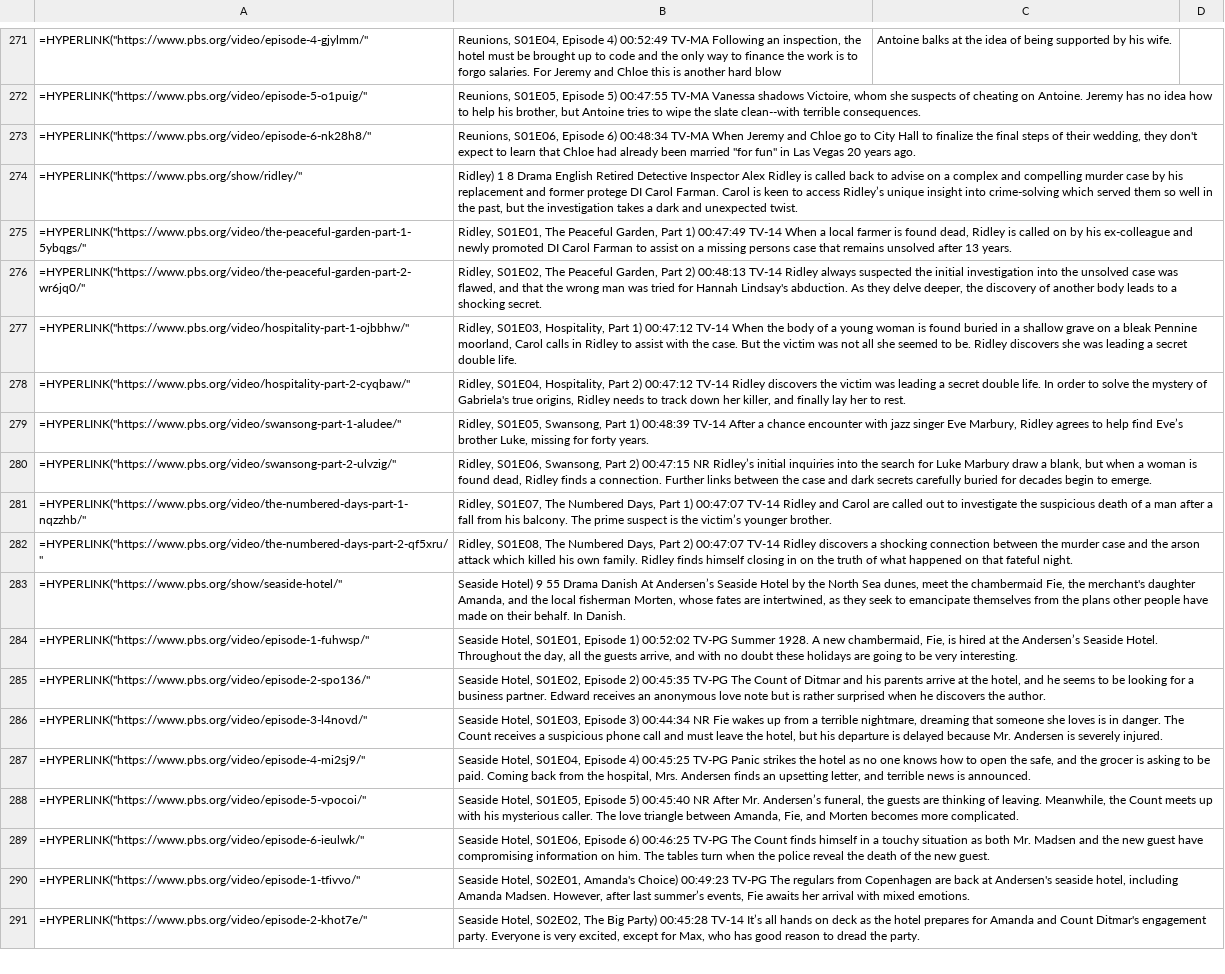
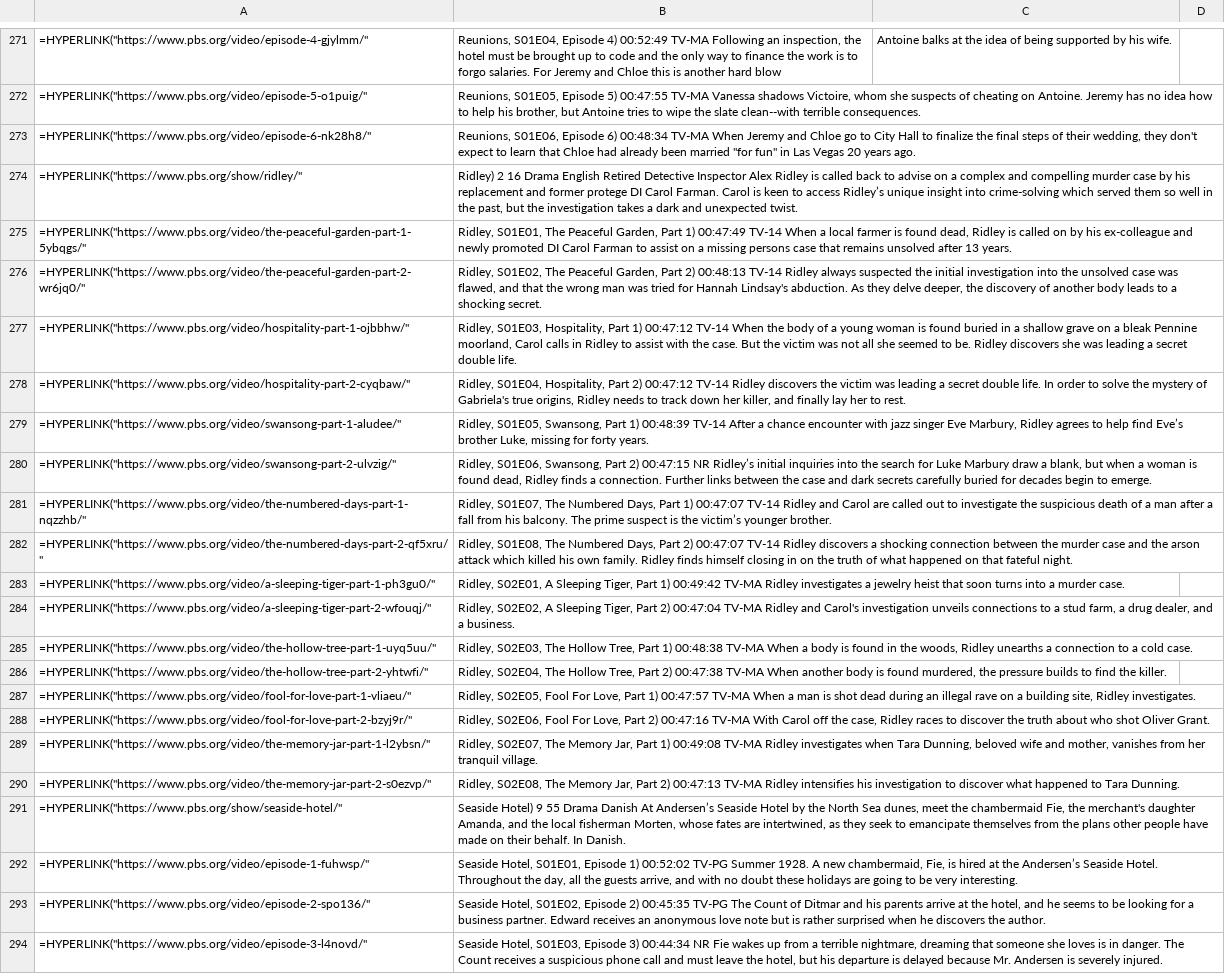
Before and after one commit to Monty/WhatsStreamingToday, a CSV file: missing_OPB-episodes.csv, drawn as a sheet; only a part is shown, gaps mark what is left out; the shorter side is filled out with more unchanged rows.

Commit message:
Update missing_OPB-episodes.csv

```diff
--- a/missing_OPB-episodes.csv
+++ b/missing_OPB-episodes.csv
@@ -273,3 +273,3 @@
 =HYPERLINK("https://www.pbs.org/video/episode-6-nk28h8/";"Reunions, S01E06, Episode 6")			00:48:34			TV-MA	When Jeremy and Chloe go to City Hall to finalize the final steps of their wedding, they don't expect to learn that Chloe had already been married "for fun" in Las Vegas 20 years ago.
-=HYPERLINK("https://www.pbs.org/show/ridley/";"Ridley")	1	8		Drama	English		Retired Detective Inspector Alex Ridley is called back to advise on a complex and compelling murder case by his replacement and former protege DI Carol Farman. Carol is keen to access Ridley’s unique insight into crime-solving which served them so well in the past, but the investigation takes a dark and unexpected twist.
+=HYPERLINK("https://www.pbs.org/show/ridley/";"Ridley")	2	16		Drama	English		Retired Detective Inspector Alex Ridley is called back to advise on a complex and compelling murder case by his replacement and former protege DI Carol Farman. Carol is keen to access Ridley’s unique insight into crime-solving which served them so well in the past, but the investigation takes a dark and unexpected twist.
 =HYPERLINK("https://www.pbs.org/video/the-peaceful-garden-part-1-5ybqgs/";"Ridley, S01E01, The Peaceful Garden, Part 1")			00:47:49			TV-14	When a local farmer is found dead, Ridley is called on by his ex-colleague and newly promoted DI Carol Farman to assist on a missing persons case that remains unsolved after 13 years.
@@ -282,2 +282,10 @@
 =HYPERLINK("https://www.pbs.org/video/the-numbered-days-part-2-qf5xru/";"Ridley, S01E08, The Numbered Days, Part 2")			00:47:07			TV-14	Ridley discovers a shocking connection between the murder case and the arson attack which killed his own family. Ridley finds himself closing in on the truth of what happened on that fateful night.
+=HYPERLINK("https://www.pbs.org/video/a-sleeping-tiger-part-1-ph3gu0/";"Ridley, S02E01, A Sleeping Tiger, Part 1")			00:49:42			TV-MA	Ridley investigates a jewelry heist that soon turns into a murder case.
+=HYPERLINK("https://www.pbs.org/video/a-sleeping-tiger-part-2-wfouqj/";"Ridley, S02E02, A Sleeping Tiger, Part 2")			00:47:04			TV-MA	Ridley and Carol's investigation unveils connections to a stud farm, a drug dealer, and a business.
+=HYPERLINK("https://www.pbs.org/video/the-hollow-tree-part-1-uyq5uu/";"Ridley, S02E03, The Hollow Tree, Part 1")			00:48:38			TV-MA	When a body is found in the woods, Ridley unearths a connection to a cold case.
+=HYPERLINK("https://www.pbs.org/video/the-hollow-tree-part-2-yhtwfi/";"Ridley, S02E04, The Hollow Tree, Part 2")			00:47:38			TV-MA	When another body is found murdered, the pressure builds to find the killer.
+=HYPERLINK("https://www.pbs.org/video/fool-for-love-part-1-vliaeu/";"Ridley, S02E05, Fool For Love, Part 1")			00:47:57			TV-MA	When a man is shot dead during an illegal rave on a building site, Ridley investigates.
+=HYPERLINK("https://www.pbs.org/video/fool-for-love-part-2-bzyj9r/";"Ridley, S02E06, Fool For Love, Part 2")			00:47:16			TV-MA	With Carol off the case, Ridley races to discover the truth about who shot Oliver Grant.
+=HYPERLINK("https://www.pbs.org/video/the-memory-jar-part-1-l2ybsn/";"Ridley, S02E07, The Memory Jar, Part 1")			00:49:08			TV-MA	Ridley investigates when Tara Dunning, beloved wife and mother, vanishes from her tranquil village.
+=HYPERLINK("https://www.pbs.org/video/the-memory-jar-part-2-s0ezvp/";"Ridley, S02E08, The Memory Jar, Part 2")			00:47:13			TV-MA	Ridley intensifies his investigation to discover what happened to Tara Dunning.
 =HYPERLINK("https://www.pbs.org/show/seaside-hotel/";"Seaside Hotel")	9	55		Drama	Danish		At Andersen’s Seaside Hotel by the North Sea dunes, meet the chambermaid Fie, the merchant's daughter Amanda, and the local fisherman Morten, whose fates are intertwined, as they seek to emancipate themselves from the plans other people have made on their behalf. In Danish.
```
